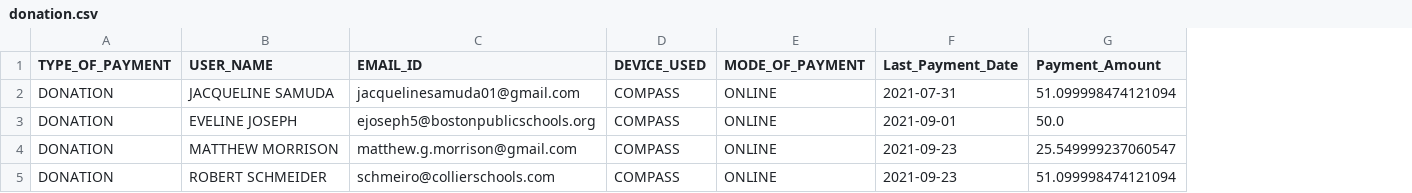
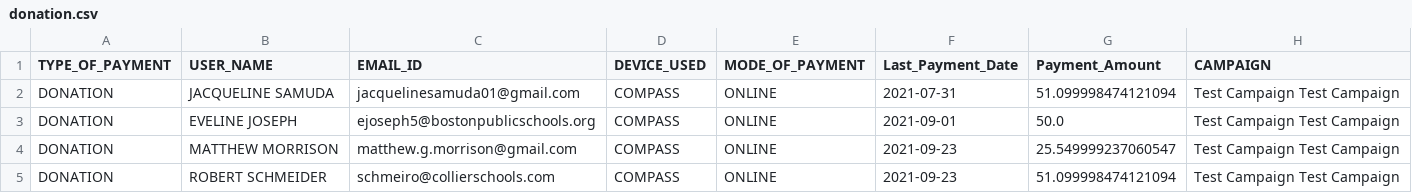
Before and after one commit to rajbirgitrepo/capmain, a CSV file: donation.csv, drawn as a sheet; only a part is shown; the diff covers the shown part only; the diff names each change by its address in the sheet, - before the commit and + after, or states it on an @@ line.

```diff
--- a/donation.csv
+++ b/donation.csv
+column H (CAMPAIGN), rows 2-5: all Test Campaign Test Campaign
```
Also changed, not shown: 7 added rows elsewhere in this file, district.csv, foundation.csv, 9 other files.
